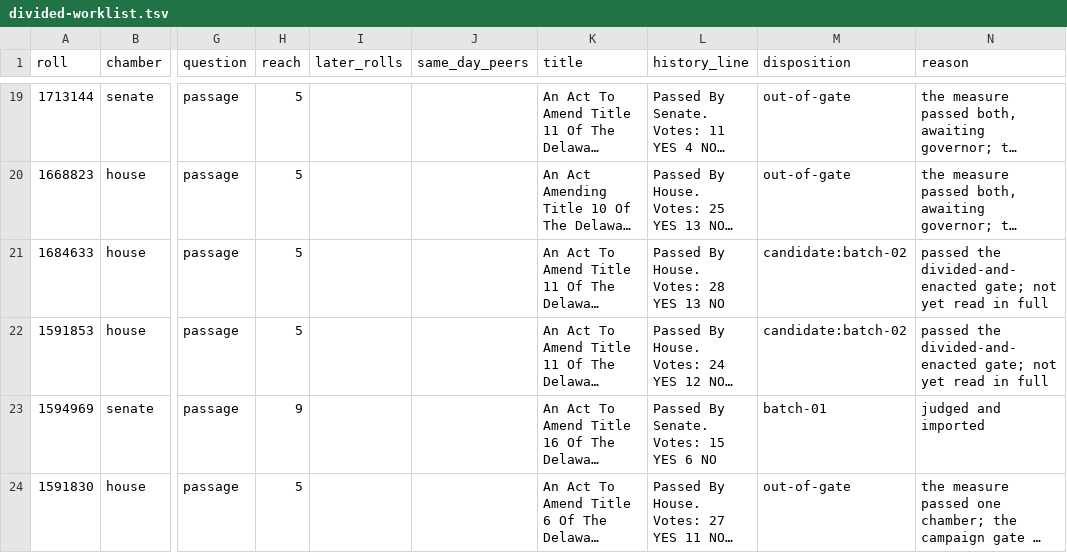
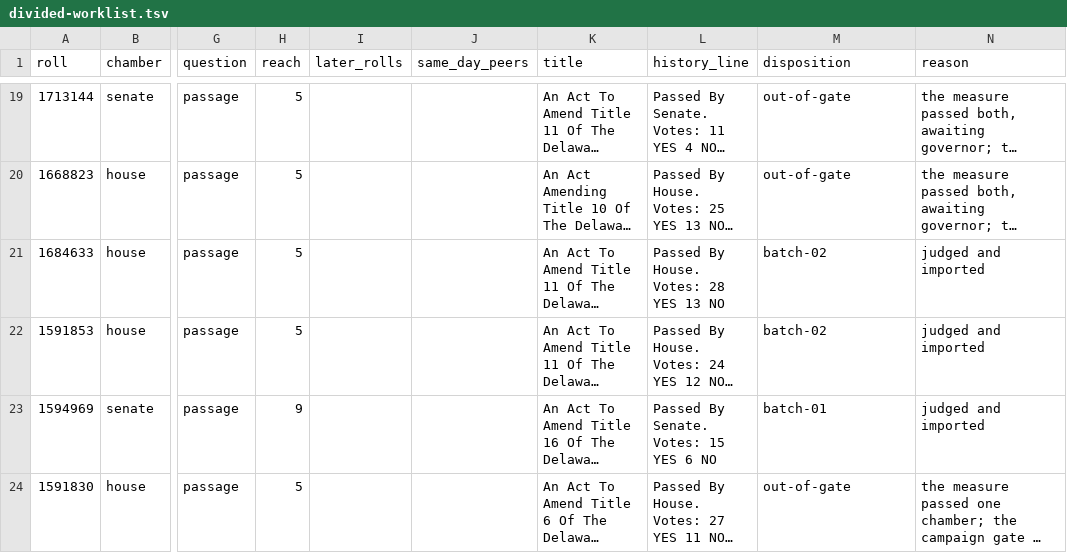
Before and after one commit to shu1513/voteapp, a TSV file: backend/evidence/rollcall/legiscan-de-2163/survey/divided-worklist.tsv, drawn as a sheet; only a part is shown, gaps mark what is left out; long unchanged cells end in …; the diff covers the shown part only; the diff names each change by its address in the sheet, - before the commit and + after, or states it on an @@ line.

```diff
--- a/backend/evidence/rollcall/legiscan-de-2163/survey/divided-worklist.tsv
+++ b/backend/evidence/rollcall/legiscan-de-2163/survey/divided-worklist.tsv
-M21:M22 (disposition): candidate:batch-02
+M21:M22 (disposition): batch-02
-N21:N22 (reason): passed the divided-and-enacted gate; not yet read in full
+N21:N22 (reason): judged and imported
```
Also changed, not shown: 82 edited cells elsewhere in this file, 30 other files.
